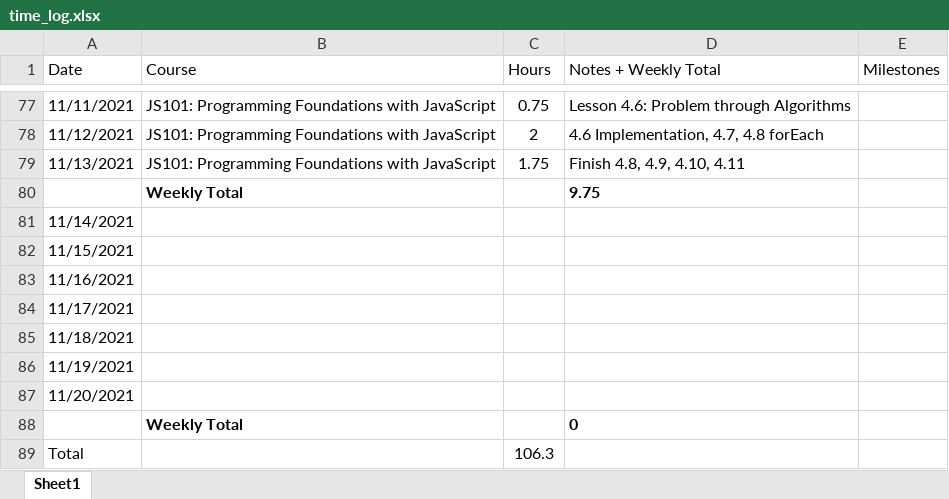
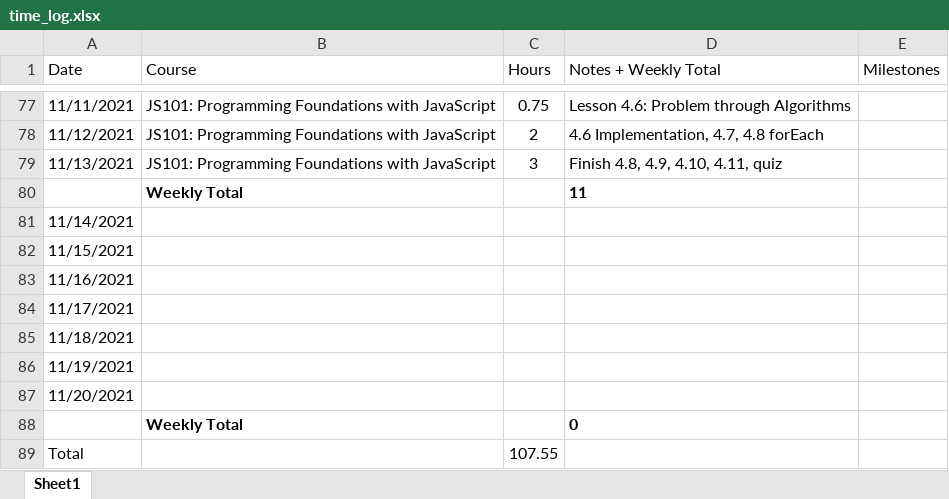
Before and after one commit to csommerl/js_101, an Excel workbook: time_log.xlsx, sheet Sheet1, drawn as a sheet; only a part is shown, gaps mark what is left out; values as stored, in another font and other column widths than the file's, no borders; table styles not drawn; the diff names each change by its address in the sheet, - before the commit and + after, or states it on an @@ line.

Commit message:
Finish Lesson 4 Quiz

```diff
--- a/time_log.xlsx (sheet Sheet1)
+++ b/time_log.xlsx (sheet Sheet1)
-C79 (Hours): 1.75
+C79 (Hours): 3
-D79 (Notes + Weekly Total): Finish 4.8, 4.9, 4.10, 4.11
+D79 (Notes + Weekly Total): Finish 4.8, 4.9, 4.10, 4.11, quiz
-D80 (Notes + Weekly Total): 9.75
+D80 (Notes + Weekly Total): 11
-C89 (Hours): 106.3
+C89 (Hours): 107.55
```
Also changed, not shown: 5 other files.
